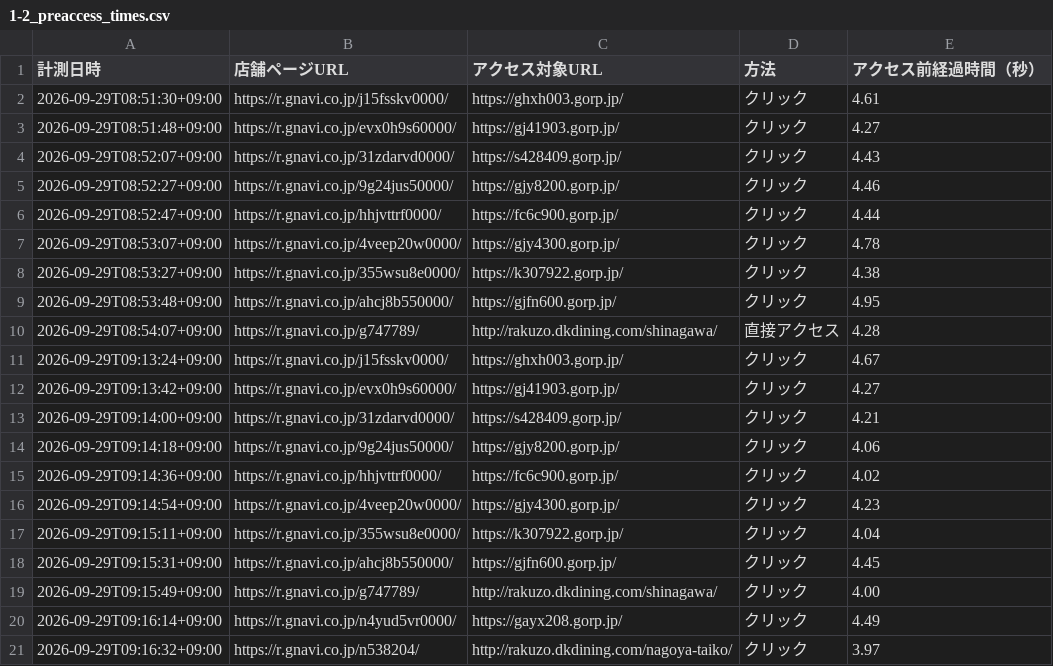
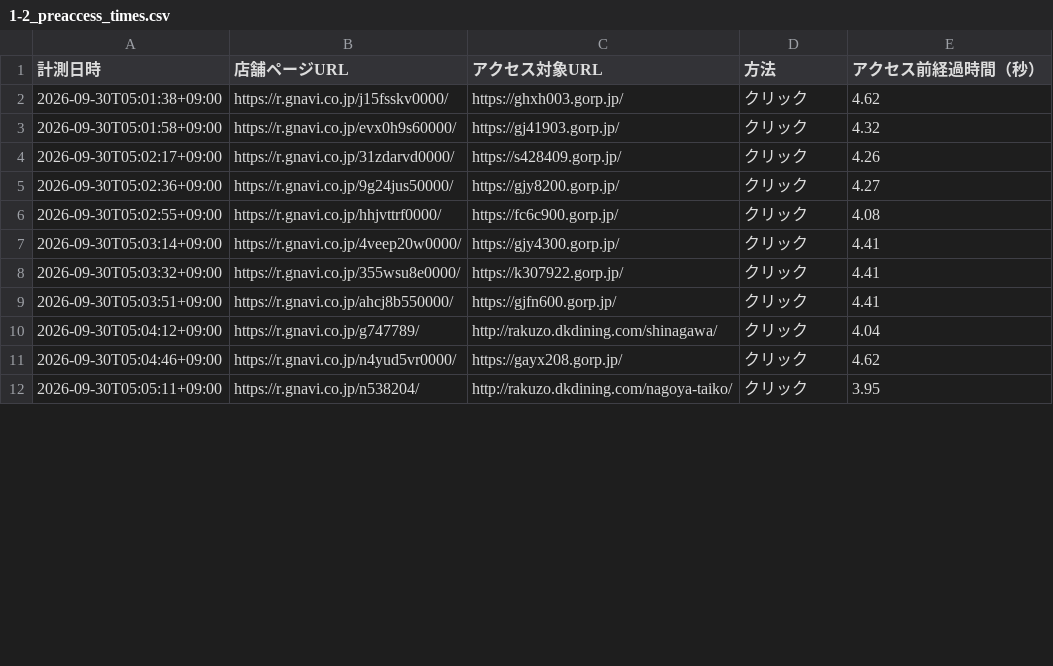
Before and after one commit to tanzanbooks/Final_Answer, a CSV file: Exercise_for_Pool/python/ex1_web-scraping/補足資料/1-2_preaccess_times.csv, drawn as a sheet; only a part is shown; the diff covers the shown part only.

```diff
--- a/Exercise_for_Pool/python/ex1_web-scraping/補足資料/1-2_preaccess_times.csv
+++ b/Exercise_for_Pool/python/ex1_web-scraping/補足資料/1-2_preaccess_times.csv
@@ -1,21 +1,12 @@
 計測日時,店舗ページURL,アクセス対象URL,方法,アクセス前経過時間（秒）
-2026-09-29T08:51:30+09:00,https://r.gnavi.co.jp/j15fsskv0000/,https://ghxh003.gorp.jp/,クリック,4.61
-2026-09-29T08:51:48+09:00,https://r.gnavi.co.jp/evx0h9s60000/,https://gj41903.gorp.jp/,クリック,4.27
-2026-09-29T08:52:07+09:00,https://r.gnavi.co.jp/31zdarvd0000/,https://s428409.gorp.jp/,クリック,4.43
-2026-09-29T08:52:27+09:00,https://r.gnavi.co.jp/9g24jus50000/,https://gjy8200.gorp.jp/,クリック,4.46
-2026-09-29T08:52:47+09:00,https://r.gnavi.co.jp/hhjvttrf0000/,https://fc6c900.gorp.jp/,クリック,4.44
-2026-09-29T08:53:07+09:00,https://r.gnavi.co.jp/4veep20w0000/,https://gjy4300.gorp.jp/,クリック,4.78
-2026-09-29T08:53:27+09:00,https://r.gnavi.co.jp/355wsu8e0000/,https://k307922.gorp.jp/,クリック,4.38
-2026-09-29T08:53:48+09:00,https://r.gnavi.co.jp/ahcj8b550000/,https://gjfn600.gorp.jp/,クリック,4.95
-2026-09-29T08:54:07+09:00,https://r.gnavi.co.jp/g747789/,http://rakuzo.dkdining.com/shinagawa/,直接アクセス,4.28
-2026-09-29T09:13:24+09:00,https://r.gnavi.co.jp/j15fsskv0000/,https://ghxh003.gorp.jp/,クリック,4.67
-2026-09-29T09:13:42+09:00,https://r.gnavi.co.jp/evx0h9s60000/,https://gj41903.gorp.jp/,クリック,4.27
-2026-09-29T09:14:00+09:00,https://r.gnavi.co.jp/31zdarvd0000/,https://s428409.gorp.jp/,クリック,4.21
-2026-09-29T09:14:18+09:00,https://r.gnavi.co.jp/9g24jus50000/,https://gjy8200.gorp.jp/,クリック,4.06
-2026-09-29T09:14:36+09:00,https://r.gnavi.co.jp/hhjvttrf0000/,https://fc6c900.gorp.jp/,クリック,4.02
-2026-09-29T09:14:54+09:00,https://r.gnavi.co.jp/4veep20w0000/,https://gjy4300.gorp.jp/,クリック,4.23
-2026-09-29T09:15:11+09:00,https://r.gnavi.co.jp/355wsu8e0000/,https://k307922.gorp.jp/,クリック,4.04
-2026-09-29T09:15:31+09:00,https://r.gnavi.co.jp/ahcj8b550000/,https://gjfn600.gorp.jp/,クリック,4.45
-2026-09-29T09:15:49+09:00,https://r.gnavi.co.jp/g747789/,http://rakuzo.dkdining.com/shinagawa/,クリック,4.00
-2026-09-29T09:16:14+09:00,https://r.gnavi.co.jp/n4yud5vr0000/,https://gayx208.gorp.jp/,クリック,4.49
-2026-09-29T09:16:32+09:00,https://r.gnavi.co.jp/n538204/,http://rakuzo.dkdining.com/nagoya-taiko/,クリック,3.97
+2026-09-30T05:01:38+09:00,https://r.gnavi.co.jp/j15fsskv0000/,https://ghxh003.gorp.jp/,クリック,4.62
+2026-09-30T05:01:58+09:00,https://r.gnavi.co.jp/evx0h9s60000/,https://gj41903.gorp.jp/,クリック,4.32
+2026-09-30T05:02:17+09:00,https://r.gnavi.co.jp/31zdarvd0000/,https://s428409.gorp.jp/,クリック,4.26
+2026-09-30T05:02:36+09:00,https://r.gnavi.co.jp/9g24jus50000/,https://gjy8200.gorp.jp/,クリック,4.27
+2026-09-30T05:02:55+09:00,https://r.gnavi.co.jp/hhjvttrf0000/,https://fc6c900.gorp.jp/,クリック,4.08
+2026-09-30T05:03:14+09:00,https://r.gnavi.co.jp/4veep20w0000/,https://gjy4300.gorp.jp/,クリック,4.41
+2026-09-30T05:03:32+09:00,https://r.gnavi.co.jp/355wsu8e0000/,https://k307922.gorp.jp/,クリック,4.41
+2026-09-30T05:03:51+09:00,https://r.gnavi.co.jp/ahcj8b550000/,https://gjfn600.gorp.jp/,クリック,4.41
+2026-09-30T05:04:12+09:00,https://r.gnavi.co.jp/g747789/,http://rakuzo.dkdining.com/shinagawa/,クリック,4.04
+2026-09-30T05:04:46+09:00,https://r.gnavi.co.jp/n4yud5vr0000/,https://gayx208.gorp.jp/,クリック,4.62
+2026-09-30T05:05:11+09:00,https://r.gnavi.co.jp/n538204/,http://rakuzo.dkdining.com/nagoya-taiko/,クリック,3.95
```
Also changed, not shown: 6 added rows and 76 edited cells elsewhere in this file, Exercise_for_Pool/python/ex1_web-scraping/補足資料/1-2_ssl_errors.csv, 2 other files.
